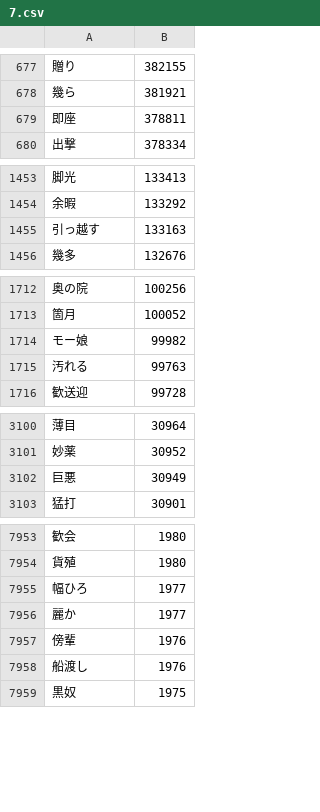
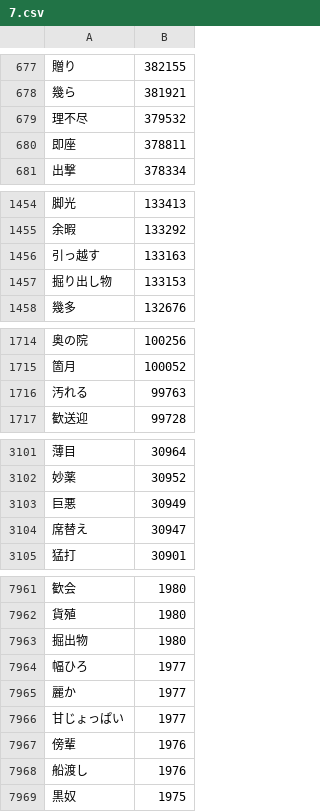
Before and after one commit to marmooo/graded-vocab-ja, a CSV file: dist/7.csv, drawn as a sheet; only a part is shown, gaps mark what is left out; removed rows and columns are numbered as before the commit, all else as after; the diff covers the shown part only; the diff names each change by its address in the sheet, - before the commit and + after, or states it on an @@ line.

```diff
--- a/dist/7.csv
+++ b/dist/7.csv
+row 679: 理不尽 | 379532
+row 1457: 掘り出し物 | 133153
-row 1714: モー娘 | 99982
+row 3104: 席替え | 30947
+row 7963: 掘出物 | 1980
+row 7966: 甘じょっぱい | 1977
```
Also changed, not shown: 6 added rows elsewhere in this file, dist/0.csv, dist/11.csv, 43 other files.
